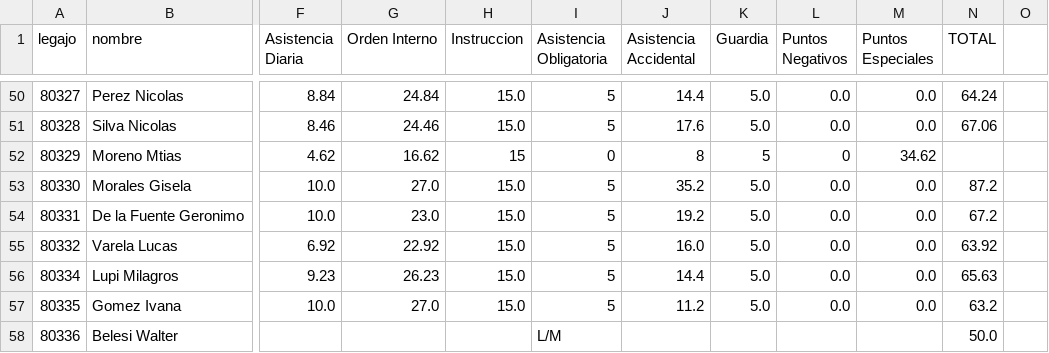
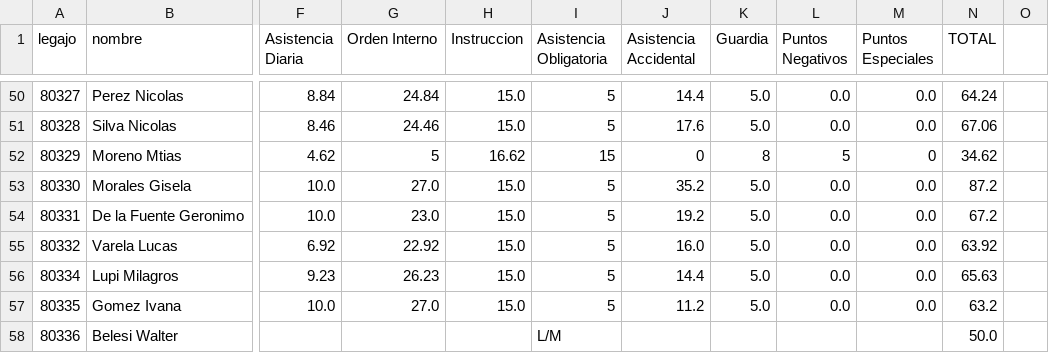
Before and after one commit to bomberosc80-app/calificaciones-app, a CSV file: calificaciones.csv, drawn as a sheet; only a part is shown, gaps mark what is left out; the diff names each change by its address in the sheet, - before the commit and + after, or states it on an @@ line.

Commit message:
Update calificaciones.csv

```diff
--- a/calificaciones.csv
+++ b/calificaciones.csv
-G52 (Orden Interno): 16.62
+G52 (Orden Interno): 5
-H52 (Instruccion): 15
+H52 (Instruccion): 16.62
-I52 (Asistencia Obligatoria): 0
+I52 (Asistencia Obligatoria): 15
-J52 (Asistencia Accidental): 8
+J52 (Asistencia Accidental): 0
-K52 (Guardia): 5
+K52 (Guardia): 8
-L52 (Puntos Negativos): 0
+L52 (Puntos Negativos): 5
-M52 (Puntos Especiales): 34.62
+M52 (Puntos Especiales): 0
-N52 (TOTAL): (empty)
+N52 (TOTAL): 34.62
```
